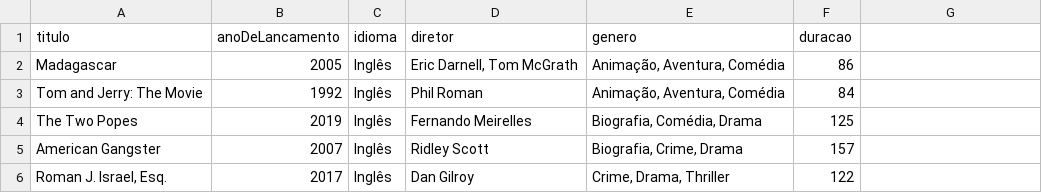
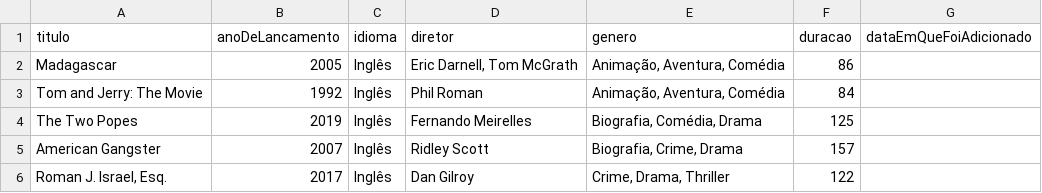
Before and after one commit to luismiguwl/api-filmes-spring-boot, a CSV file: dados/Filmes pendentes.csv, drawn as a sheet; only a part is shown; the diff names each change by its address in the sheet, - before the commit and + after, or states it on an @@ line.

Commit message:
Criando novo campo para FilmePendente

```diff
--- a/dados/Filmes pendentes.csv
+++ b/dados/Filmes pendentes.csv
-G1: (empty)
+G1: dataEmQueFoiAdicionado
```
Also changed, not shown: 4 other files.
